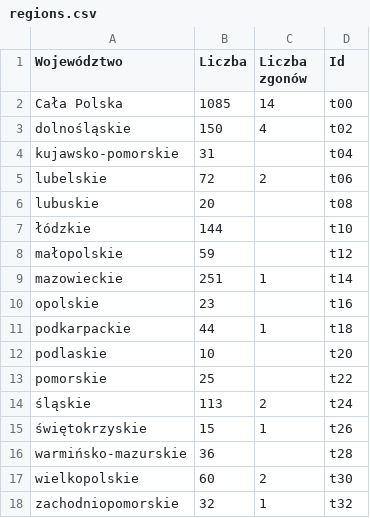
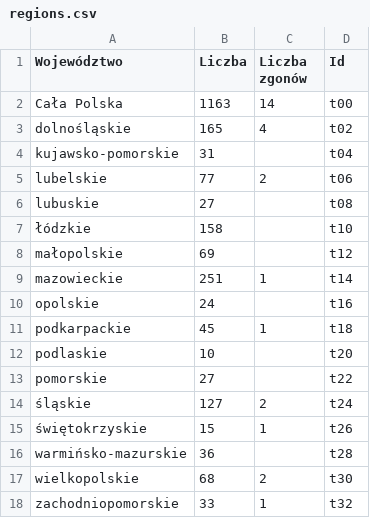
Before and after one commit to pwittchen/covid-19-pl, a CSV file: data/regions.csv, drawn as a sheet.

```diff
--- a/data/regions.csv
+++ b/data/regions.csv
@@ -1,18 +1,18 @@
 Województwo;Liczba;Liczba zgonów;Id
-Cała Polska;1085;14;t00
-dolnośląskie;150;4;t02
+Cała Polska;1163;14;t00
+dolnośląskie;165;4;t02
 kujawsko-pomorskie;31;;t04
-lubelskie;72;2;t06
-lubuskie;20;;t08
-łódzkie;144;;t10
-małopolskie;59;;t12
+lubelskie;77;2;t06
+lubuskie;27;;t08
+łódzkie;158;;t10
+małopolskie;69;;t12
 mazowieckie;251;1;t14
-opolskie;23;;t16
-podkarpackie;44;1;t18
+opolskie;24;;t16
+podkarpackie;45;1;t18
 podlaskie;10;;t20
-pomorskie;25;;t22
-śląskie;113;2;t24
+pomorskie;27;;t22
+śląskie;127;2;t24
 świętokrzyskie;15;1;t26
 warmińsko-mazurskie;36;;t28
-wielkopolskie;60;2;t30
-zachodniopomorskie;32;1;t32
+wielkopolskie;68;2;t30
+zachodniopomorskie;33;1;t32
```
Also changed, not shown: data/timeline.csv.
